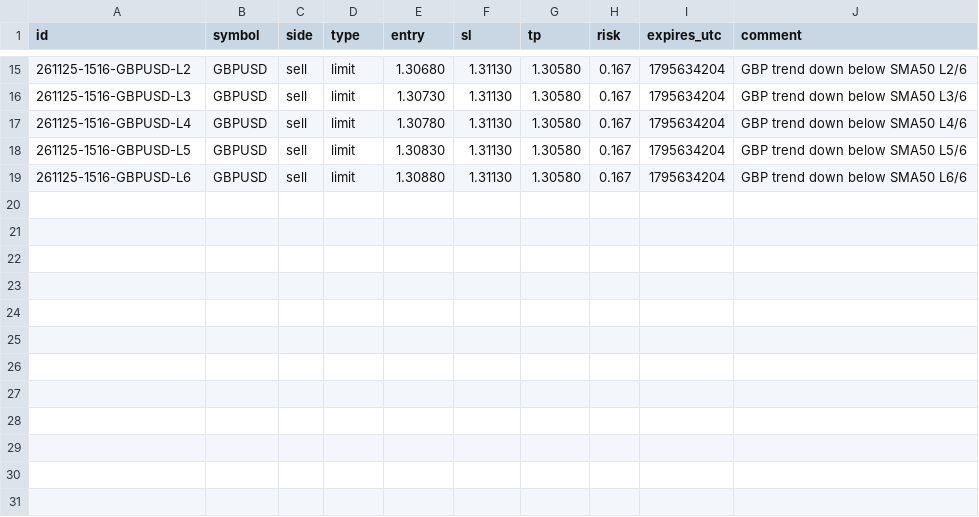
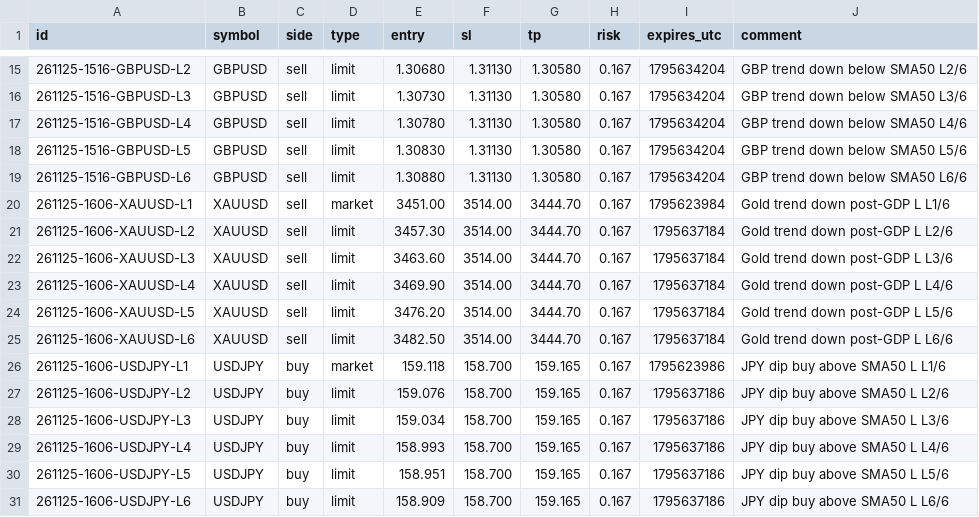
Before and after one commit to kobiljonovulugbek-cmd/ostatki, a CSV file: mt5/signals.csv, drawn as a sheet; only a part is shown, gaps mark what is left out; the diff names each change by its address in the sheet, - before the commit and + after, or states it on an @@ line.

```diff
--- a/mt5/signals.csv
+++ b/mt5/signals.csv
+row 20: 261125-1606-XAUUSD-L1 | XAUUSD | sell | market | 3451.00 | 3514.00 | 3444.70 | 0.167 | 1795623984 | Gold trend down post-GDP L L1/6
+row 21: 261125-1606-XAUUSD-L2 | XAUUSD | sell | limit | 3457.30 | 3514.00 | 3444.70 | 0.167 | 1795637184 | Gold trend down post-GDP L L2/6
+row 22: 261125-1606-XAUUSD-L3 | XAUUSD | sell | limit | 3463.60 | 3514.00 | 3444.70 | 0.167 | 1795637184 | Gold trend down post-GDP L L3/6
+row 23: 261125-1606-XAUUSD-L4 | XAUUSD | sell | limit | 3469.90 | 3514.00 | 3444.70 | 0.167 | 1795637184 | Gold trend down post-GDP L L4/6
+row 24: 261125-1606-XAUUSD-L5 | XAUUSD | sell | limit | 3476.20 | 3514.00 | 3444.70 | 0.167 | 1795637184 | Gold trend down post-GDP L L5/6
+row 25: 261125-1606-XAUUSD-L6 | XAUUSD | sell | limit | 3482.50 | 3514.00 | 3444.70 | 0.167 | 1795637184 | Gold trend down post-GDP L L6/6
+row 26: 261125-1606-USDJPY-L1 | USDJPY | buy | market | 159.118 | 158.700 | 159.165 | 0.167 | 1795623986 | JPY dip buy above SMA50 L L1/6
+row 27: 261125-1606-USDJPY-L2 | USDJPY | buy | limit | 159.076 | 158.700 | 159.165 | 0.167 | 1795637186 | JPY dip buy above SMA50 L L2/6
+row 28: 261125-1606-USDJPY-L3 | USDJPY | buy | limit | 159.034 | 158.700 | 159.165 | 0.167 | 1795637186 | JPY dip buy above SMA50 L L3/6
+row 29: 261125-1606-USDJPY-L4 | USDJPY | buy | limit | 158.993 | 158.700 | 159.165 | 0.167 | 1795637186 | JPY dip buy above SMA50 L L4/6
+row 30: 261125-1606-USDJPY-L5 | USDJPY | buy | limit | 158.951 | 158.700 | 159.165 | 0.167 | 1795637186 | JPY dip buy above SMA50 L L5/6
+row 31: 261125-1606-USDJPY-L6 | USDJPY | buy | limit | 158.909 | 158.700 | 159.165 | 0.167 | 1795637186 | JPY dip buy above SMA50 L L6/6
```
